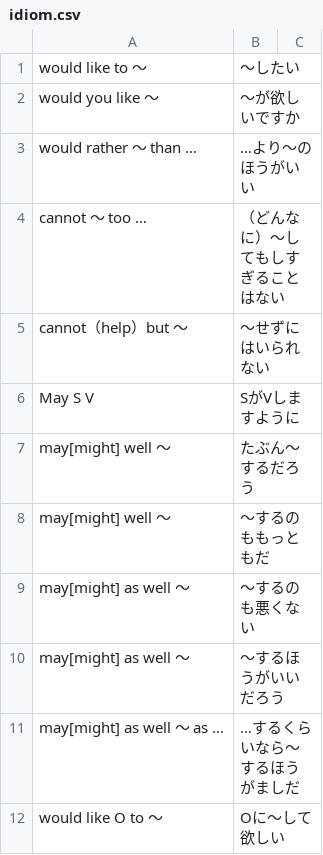
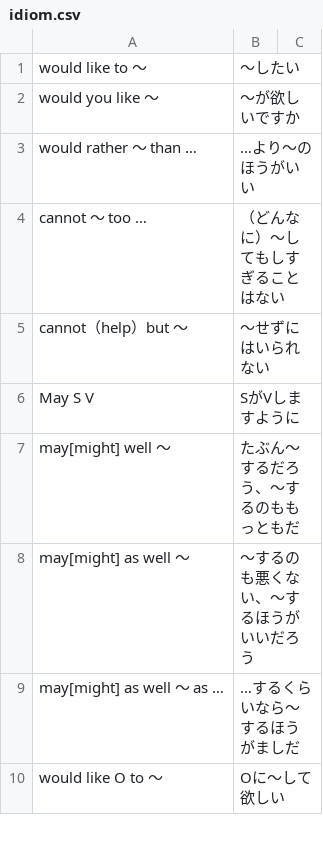
Before and after one commit to miyazawayamato/my-english-learning, a CSV file: idiom/idiom.csv, drawn as a sheet; only a part is shown.

```diff
--- a/idiom/idiom.csv
+++ b/idiom/idiom.csv
@@ -6,6 +6,4 @@ cannot（help）but ～,～せずにはいられない
 May S V,SがVしますように
-may[might] well ～,たぶん～するだろう
-may[might] well ～,～するのももっともだ
-may[might] as well ～,～するのも悪くない
-may[might] as well ～,～するほうがいいだろう
+may[might] well ～,たぶん～するだろう、～するのももっともだ
+may[might] as well ～,～するのも悪くない、～するほうがいいだろう
 may[might] as well ～ as … ,…するくらいなら～するほうがましだ
```
Also changed, not shown: garmmer/gramQuiz.csv, 5 other files.
